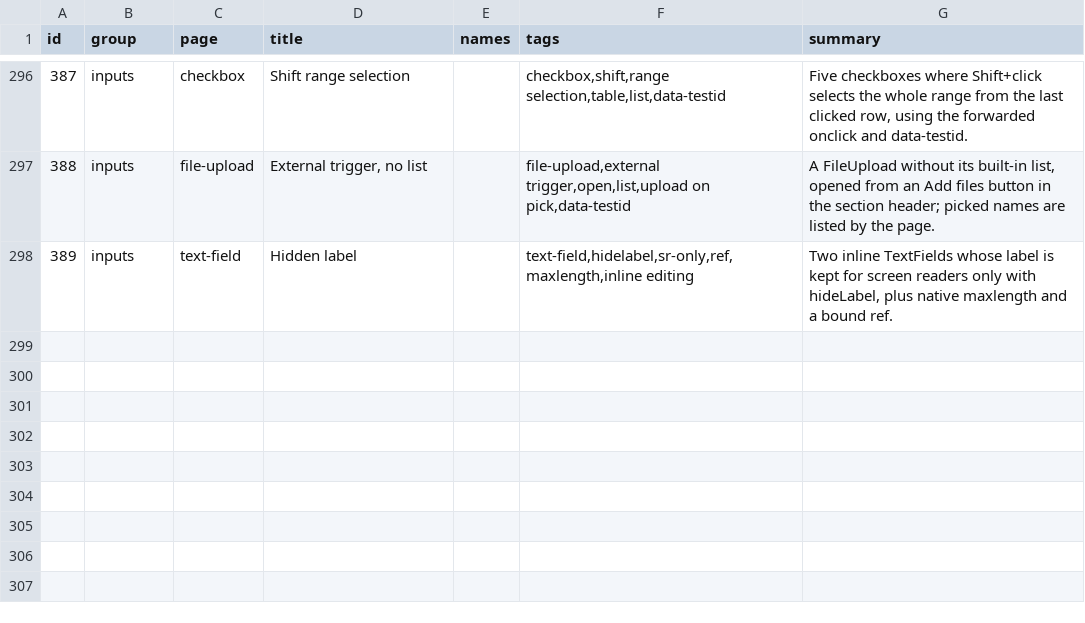
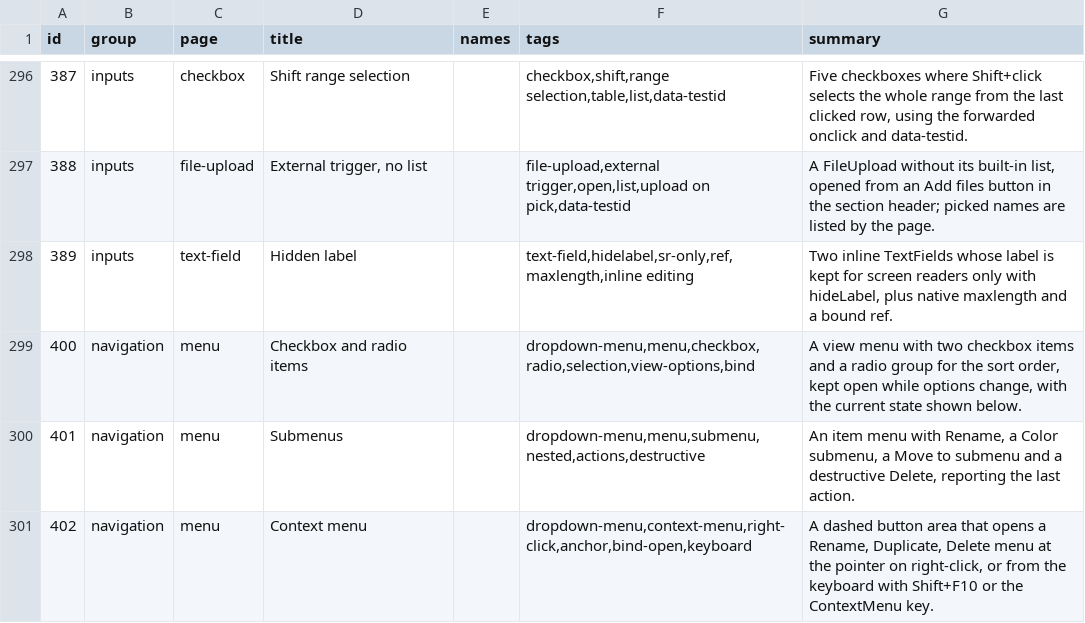
Before and after one commit to Nitjsefnie-OSC/ui, a TSV file: site/public/api/v1/en/catalog.tsv, drawn as a sheet; only a part is shown, gaps mark what is left out.

Commit message:
feat: dropdown menu v2 attributes, selection items, submenus, controlled (#294, #271, #281, #298) (#314)
* chore: start #294

* fix: dropdown item forwards data, id and aria attributes (#294)

* feat: dropdown checkbox and radio menu items (#271)

* feat: dropdown submenus with arrow keys and hover intent (#281)

* fix: submenu takes focus in the same task as its open (#281)

* feat: dropdown menu bind:open and anchor at a point (#298)

* chore: regenerate catalog and skill after rebase

* fix(site): context menu demo uses a native button and announce (#298)

```diff
--- a/site/public/api/v1/en/catalog.tsv
+++ b/site/public/api/v1/en/catalog.tsv
@@ -298 +298,4 @@ id	group	page	title	names	tags	summary
 389	inputs	text-field	Hidden label		text-field,hidelabel,sr-only,ref,maxlength,inline editing	Two inline TextFields whose label is kept for screen readers only with hideLabel, plus native maxlength and a bound ref.
+400	navigation	menu	Checkbox and radio items		dropdown-menu,menu,checkbox,radio,selection,view-options,bind	A view menu with two checkbox items and a radio group for the sort order, kept open while options change, with the current state shown below.
+401	navigation	menu	Submenus		dropdown-menu,menu,submenu,nested,actions,destructive	An item menu with Rename, a Color submenu, a Move to submenu and a destructive Delete, reporting the last action.
+402	navigation	menu	Context menu		dropdown-menu,context-menu,right-click,anchor,bind-open,keyboard	A dashed button area that opens a Rename, Duplicate, Delete menu at the pointer on right-click, or from the keyboard with Shift+F10 or the ContextMenu key.
```
Also changed, not shown: 41 other files.
